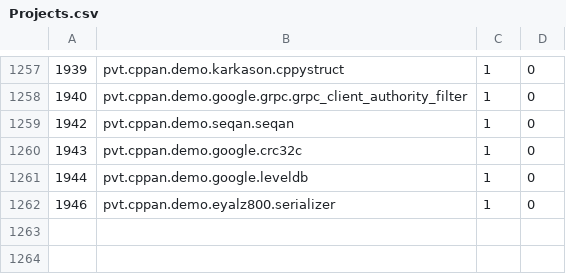
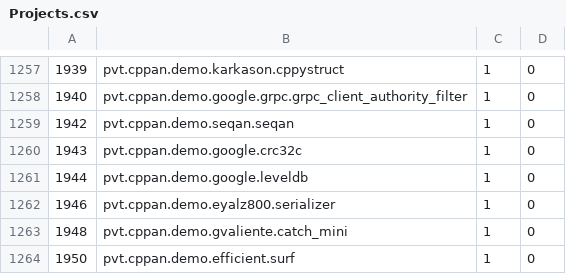
Before and after one commit to cppan/database, a CSV file: Projects.csv, drawn as a sheet; only a part is shown, gaps mark what is left out; the diff names each change by its address in the sheet, - before the commit and + after, or states it on an @@ line.

```diff
--- a/Projects.csv
+++ b/Projects.csv
+row 1263: 1948 | pvt.cppan.demo.gvaliente.catch_mini | 1 | 0
+row 1264: 1950 | pvt.cppan.demo.efficient.surf | 1 | 0
```
Also changed, not shown: ProjectVersions.csv, 1 other file.
